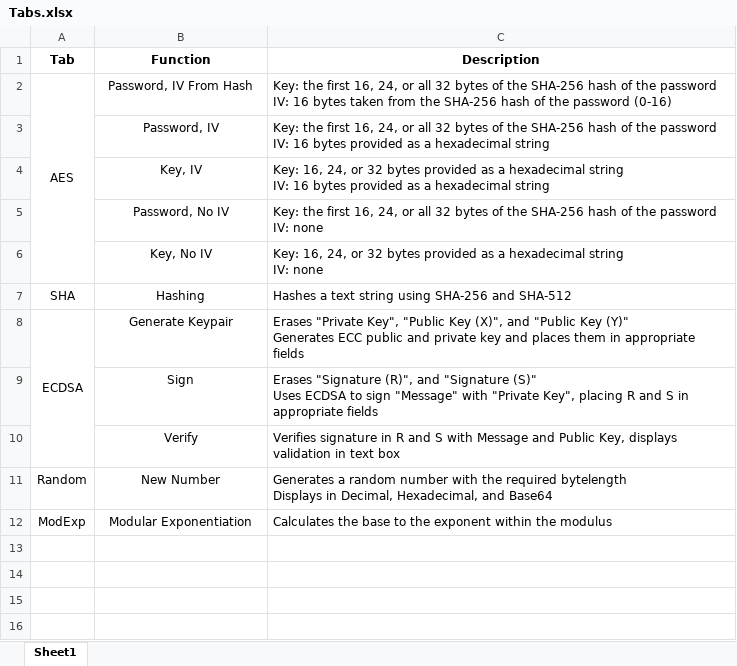
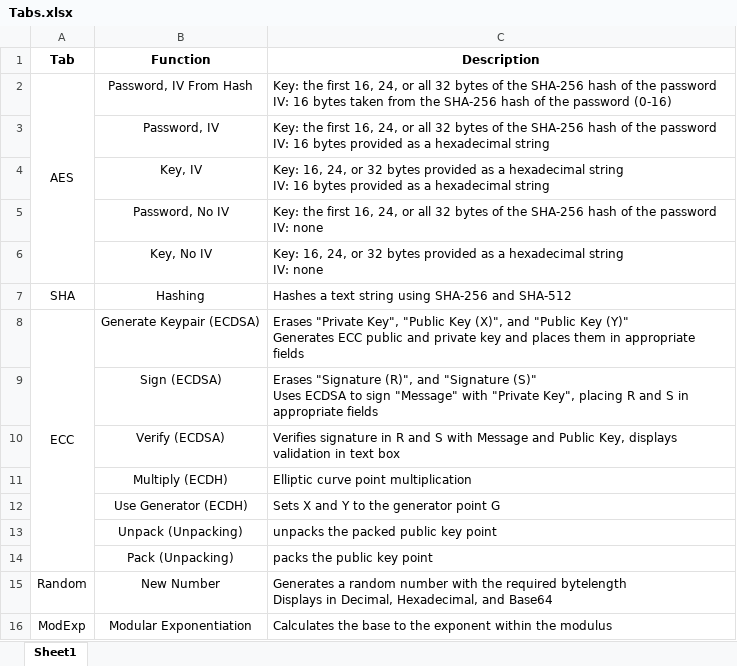
Before and after one commit to DonnyMatchen/DendroCrypto, an Excel workbook: documents/Tabs.xlsx, sheet Sheet1, drawn as a sheet; values as stored, in another font and other column widths than the file's, no borders; the diff names each change by its address in the sheet, - before the commit and + after, or states it on an @@ line.

Commit message:
reworked ECDSA tab to ECC tab with ECDH and Unpacking functionality, and removed JSeparators

```diff
--- a/documents/Tabs.xlsx (sheet Sheet1)
+++ b/documents/Tabs.xlsx (sheet Sheet1)
-A8 (Tab): ECDSA
+A8 (Tab): ECC
-B8 (Function): Generate Keypair
+B8 (Function): Generate Keypair (ECDSA)
-B9 (Function): Sign
+B9 (Function): Sign (ECDSA)
-B10 (Function): Verify
+B10 (Function): Verify (ECDSA)
+row 11:  | Multiply (ECDH) | Elliptic curve point multiplication
+row 12:  | Use Generator (ECDH) | Sets X and Y to the generator point G
+row 13:  | Unpack (Unpacking) | unpacks the packed public key point
+row 14:  | Pack (Unpacking) | packs the public key point
```
Also changed, not shown: 2 other files.
